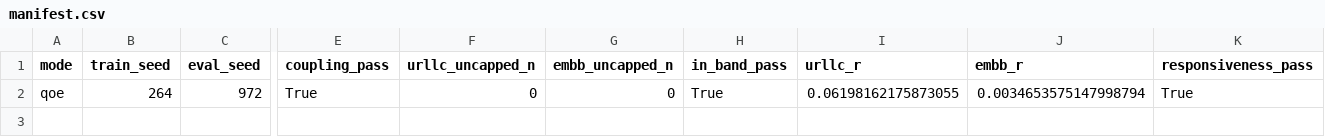
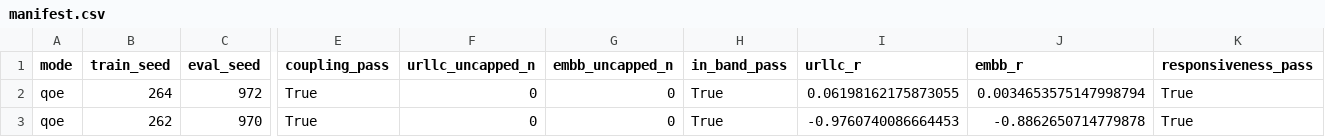
Before and after one commit to TU0381584/S4_S5, a CSV file: experiments/results/m47_2_2/manifest.csv, drawn as a sheet; only a part is shown, gaps mark what is left out; rows hold the shown columns only; the diff names each change by its address in the sheet, - before the commit and + after, or states it on an @@ line.

```diff
--- a/experiments/results/m47_2_2/manifest.csv
+++ b/experiments/results/m47_2_2/manifest.csv
+row 3: qoe | 262 | 970 | True | 0 | 0 | True | -0.9760740086664453 | -0.8862650714779878 | True
```
Also changed, not shown: 5 other files.
